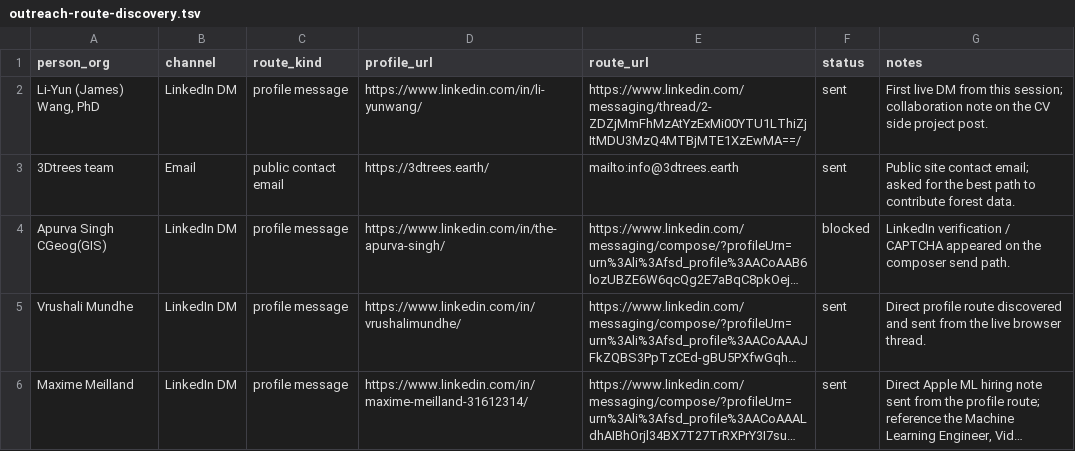
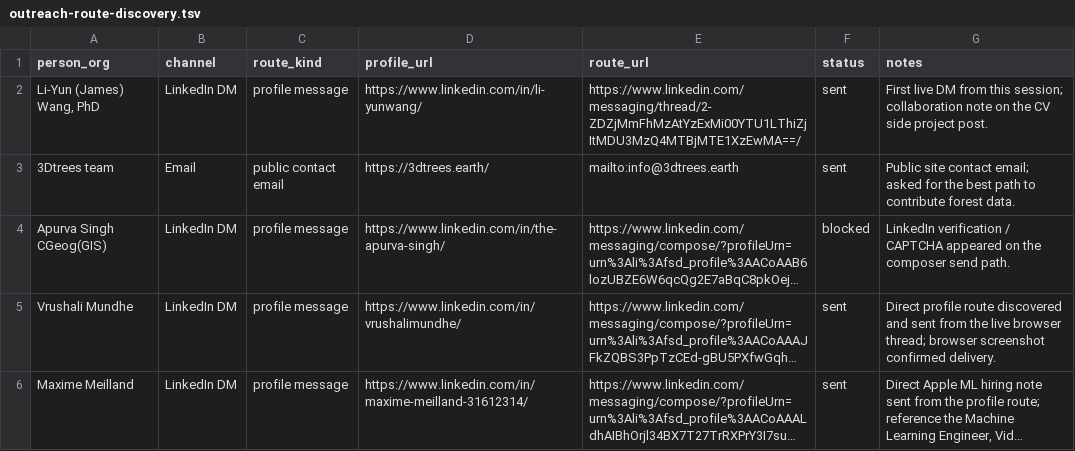
Before and after one commit to dhardestylewis/career-ops, a TSV file: data/outreach-route-discovery.tsv, drawn as a sheet; long unchanged cells end in …; the diff names each change by its address in the sheet, - before the commit and + after, or states it on an @@ line.

Commit message:
[codex] action-first instructions (#18)
* Record outreach state and cleanup artifacts

* Route LinkedIn outreach by connection degree

* Add outreach guardrails and fresh scan sources

* action-first instructions

* add action-first entry points

* untrack portals config

```diff
--- a/data/outreach-route-discovery.tsv
+++ b/data/outreach-route-discovery.tsv
-G5 (notes): …live browser thread.
+G5 (notes): …live browser thread; browser screenshot confirmed delivery.
```
Also changed, not shown: 19 other files.
